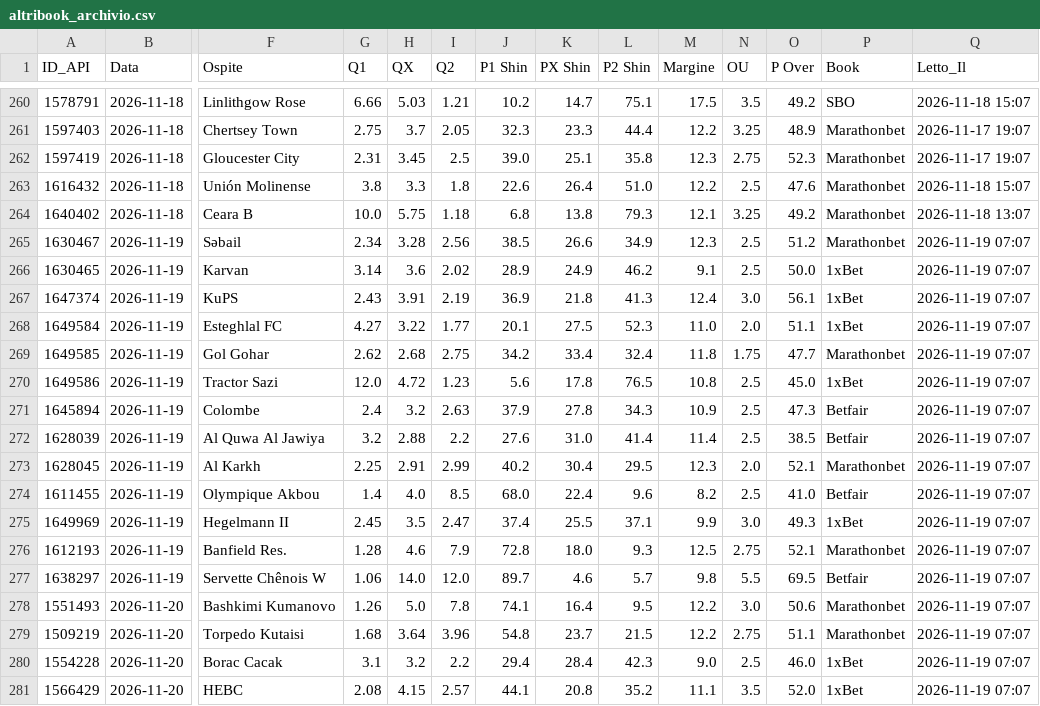
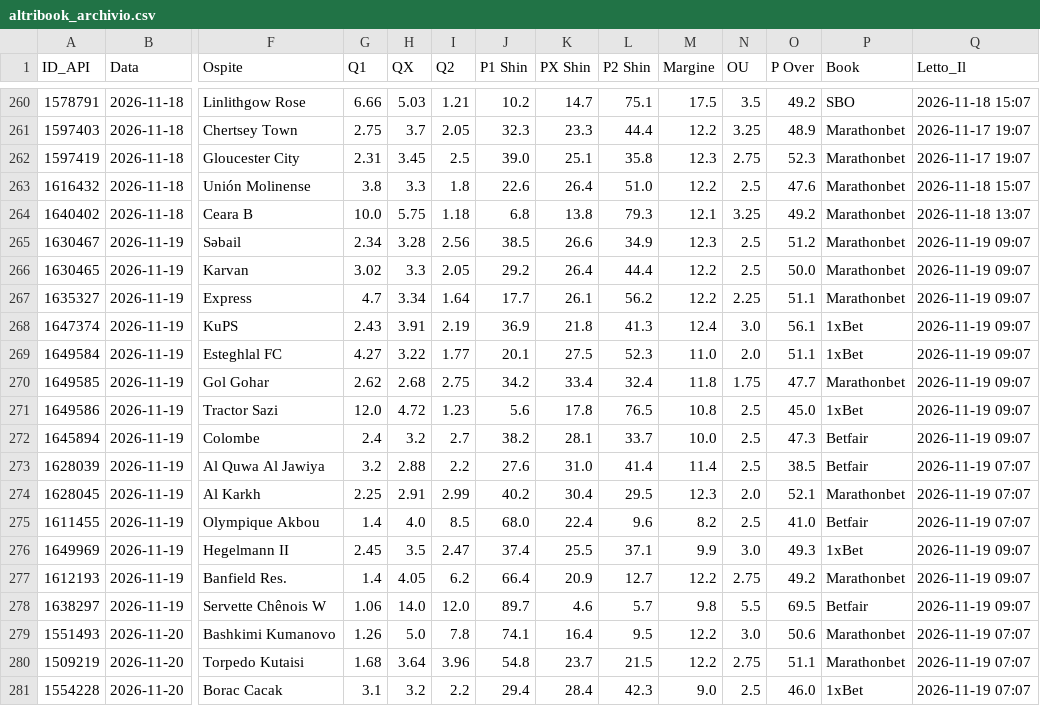
Before and after one commit to Caltiki/pronostici-repo, a CSV file: altribook_archivio.csv, drawn as a sheet; only a part is shown, gaps mark what is left out; the shorter side is filled out with more unchanged rows; addresses are those after the commit; rows hold the shown columns only; the diff names each change by its address in the sheet, - before the commit and + after, or states it on an @@ line.

```diff
--- a/altribook_archivio.csv
+++ b/altribook_archivio.csv
-Q265:Q266 (Letto_Il): 2026-11-19 07:07
+Q265:Q266 (Letto_Il): 2026-11-19 09:07
-G266 (Q1): 3.14
+G266 (Q1): 3.02
-H266 (QX): 3.6
+H266 (QX): 3.3
-I266 (Q2): 2.02
+I266 (Q2): 2.05
-J266 (P1 Shin): 28.9
+J266 (P1 Shin): 29.2
-K266 (PX Shin): 24.9
+K266 (PX Shin): 26.4
-L266 (P2 Shin): 46.2
+L266 (P2 Shin): 44.4
-M266 (Margine): 9.1
+M266 (Margine): 12.2
-P266 (Book): 1xBet
+P266 (Book): Marathonbet
+row 267: 1635327 | 2026-11-19 | Express | 4.7 | 3.34 | 1.64 | 17.7 | 26.1 | 56.2 | 12.2 | 2.25 | 51.1 | Marathonbet | 2026-11-19 09:07
-Q268:Q272 (Letto_Il): 2026-11-19 07:07
+Q268:Q272 (Letto_Il): 2026-11-19 09:07
-I272 (Q2): 2.63
+I272 (Q2): 2.7
-J272 (P1 Shin): 37.9
+J272 (P1 Shin): 38.2
-K272 (PX Shin): 27.8
+K272 (PX Shin): 28.1
-L272 (P2 Shin): 34.3
+L272 (P2 Shin): 33.7
-M272 (Margine): 10.9
+M272 (Margine): 10.0
-Q276:Q278 (Letto_Il): 2026-11-19 07:07
+Q276:Q278 (Letto_Il): 2026-11-19 09:07
-G277 (Q1): 1.28
+G277 (Q1): 1.4
-H277 (QX): 4.6
+H277 (QX): 4.05
-I277 (Q2): 7.9
+I277 (Q2): 6.2
-J277 (P1 Shin): 72.8
+J277 (P1 Shin): 66.4
-K277 (PX Shin): 18.0
+K277 (PX Shin): 20.9
-L277 (P2 Shin): 9.3
+L277 (P2 Shin): 12.7
-M277 (Margine): 12.5
+M277 (Margine): 12.2
-O277 (P Over): 52.1
+O277 (P Over): 49.2
```
Also changed, not shown: best_archivio.csv, pinnacle_archivio.csv, 14 other files.
